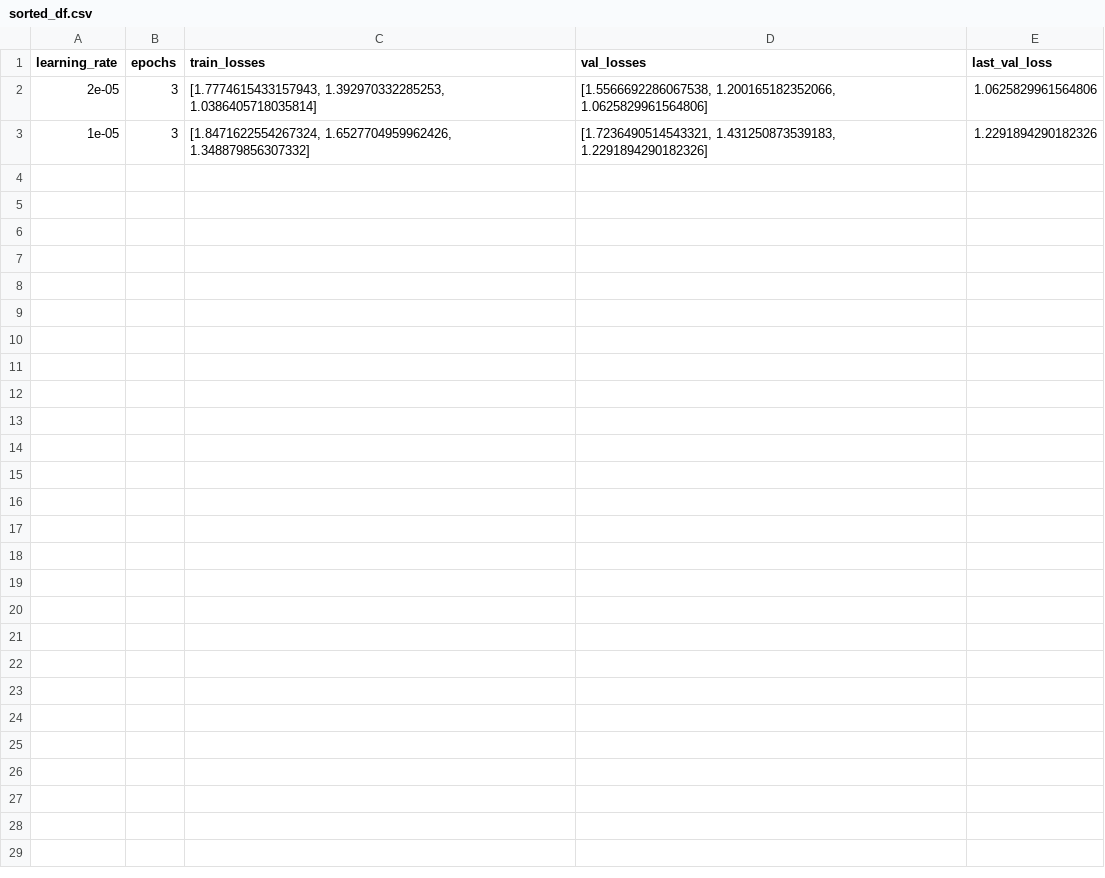
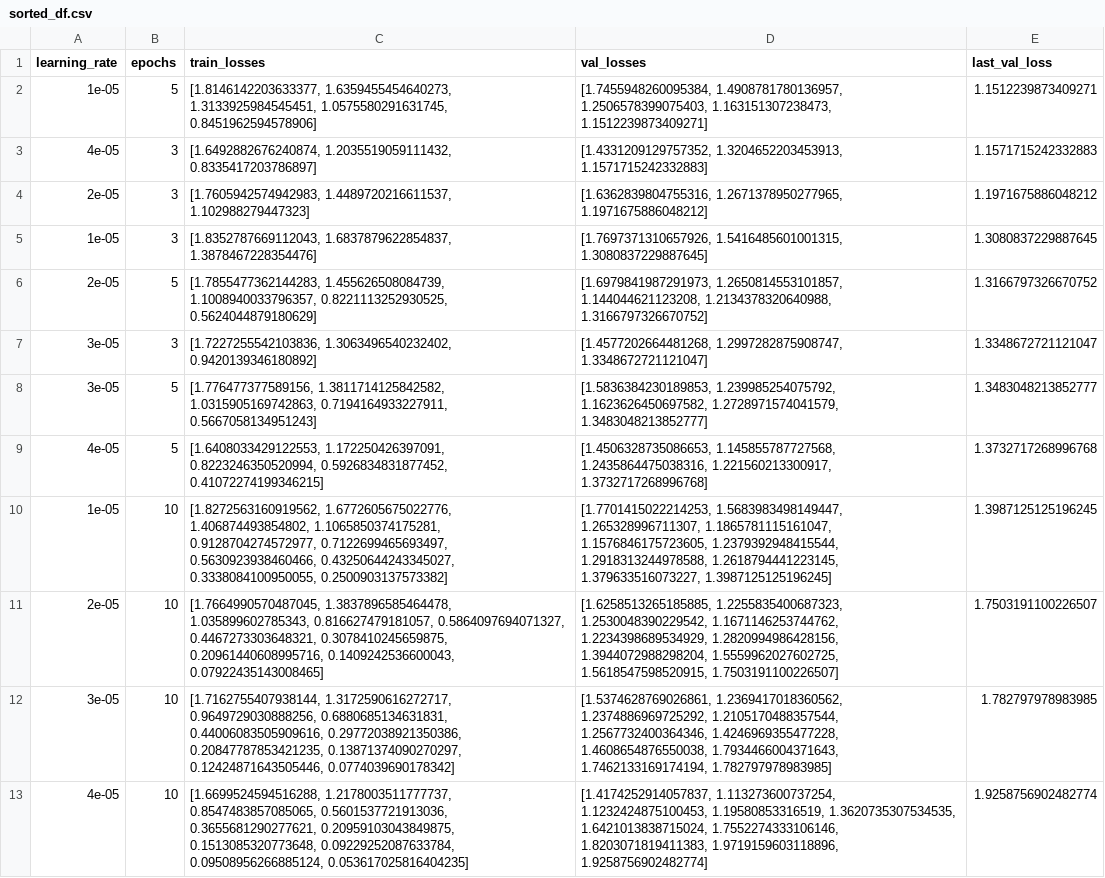
Before and after one commit to Jazhyc/nlp-2024, a CSV file: sorted_df.csv, drawn as a sheet.

```diff
--- a/sorted_df.csv
+++ b/sorted_df.csv
@@ -1,3 +1,13 @@
 learning_rate,epochs,train_losses,val_losses,last_val_loss
-2e-05,3,"[1.7774615433157943, 1.392970332285253, 1.0386405718035814]","[1.5566692286067538, 1.200165182352066, 1.0625829961564806]",1.0625829961564806
-1e-05,3,"[1.8471622554267324, 1.6527704959962426, 1.348879856307332]","[1.7236490514543321, 1.431250873539183, 1.2291894290182326]",1.2291894290182326
+1e-05,5,"[1.8146142203633377, 1.6359455454640273, 1.3133925984545451, 1.0575580291631745, 0.8451962594578906]","[1.7455948260095384, 1.4908781780136957, 1.2506578399075403, 1.163151307238473, 1.1512239873409271]",1.1512239873409271
+4e-05,3,"[1.6492882676240874, 1.2035519059111432, 0.8335417203786897]","[1.4331209129757352, 1.3204652203453913, 1.1571715242332883]",1.1571715242332883
+2e-05,3,"[1.7605942574942983, 1.4489720216611537, 1.102988279447323]","[1.6362839804755316, 1.2671378950277965, 1.1971675886048212]",1.1971675886048212
+1e-05,3,"[1.8352787669112043, 1.6837879622854837, 1.3878467228354476]","[1.7697371310657926, 1.5416485601001315, 1.3080837229887645]",1.3080837229887645
+2e-05,5,"[1.7855477362144283, 1.455626508084739, 1.1008940033796357, 0.8221113252930525, 0.5624044879180629]","[1.6979841987291973, 1.2650814553101857, 1.144044621123208, 1.2134378320640988, 1.3166797326670752]",1.3166797326670752
+3e-05,3,"[1.7227255542103836, 1.3063496540232402, 0.9420139346180892]","[1.4577202664481268, 1.2997282875908747, 1.3348672721121047]",1.3348672721121047
+3e-05,5,"[1.776477377589156, 1.3811714125842582, 1.0315905169742863, 0.7194164933227911, 0.5667058134951243]","[1.5836384230189853, 1.239985254075792, 1.1623626450697582, 1.2728971574041579, 1.3483048213852777]",1.3483048213852777
+4e-05,5,"[1.6408033429122553, 1.172250426397091, 0.8223246350520994, 0.5926834831877452, 0.41072274199346215]","[1.4506328735086653, 1.145855787727568, 1.2435864475038316, 1.221560213300917, 1.3732717268996768]",1.3732717268996768
+1e-05,10,"[1.8272563160919562, 1.6772605675022776, 1.406874493854802, 1.1065850374175281, 0.9128704274572977, 0.7122699465693497, 0.5630923938460466, 0.43250644243345027, 0.3338084100950055, 0.2500903137573382]","[1.7701415022214253, 1.5683983498149447, 1.265328996711307, 1.1865781115161047, 1.1576846175723605, 1.2379392948415544, 1.2918313244978588, 1.2618794441223145, 1.379633516073227, 1.3987125125196245]",1.3987125125196245
+2e-05,10,"[1.7664990570487045, 1.3837896585464478, 1.035899602785343, 0.816627479181057, 0.5864097694071327, 0.4467273303648321, 0.3078410245659875, 0.20961440608995716, 0.1409242536600043, 0.07922435143008465]","[1.6258513265185885, 1.2255835400687323, 1.2530048390229542, 1.1671146253744762, 1.2234398689534929, 1.2820994986428156, 1.3944072988298204, 1.5559962027602725, 1.5618547598520915, 1.7503191100226507]",1.7503191100226507
+3e-05,10,"[1.7162755407938144, 1.3172590616272717, 0.9649729030888256, 0.6880685134631831, 0.44006083505909616, 0.29772038921350386, 0.20847787853421235, 0.13871374090270297, 0.12424871643505446, 0.0774039690178342]","[1.5374628769026861, 1.2369417018360562, 1.2374886969725292, 1.2105170488357544, 1.2567732400364346, 1.4246969355477228, 1.4608654876550038, 1.7934466004371643, 1.7462133169174194, 1.782797978983985]",1.782797978983985
+4e-05,10,"[1.6699524594516288, 1.2178003511777737, 0.8547483857085065, 0.5601537721913036, 0.3655681290277621, 0.20959103043849875, 0.1513085320773648, 0.09229252087633784, 0.09508956266885124, 0.053617025816404235]","[1.4174252914057837, 1.113273600737254, 1.1232424875100453, 1.19580853316519, 1.3620735307534535, 1.6421013838715024, 1.7552274333106146, 1.8203071819411383, 1.9719159603118896, 1.9258756902482774]",1.9258756902482774
```
Also changed, not shown: 1 other file.
